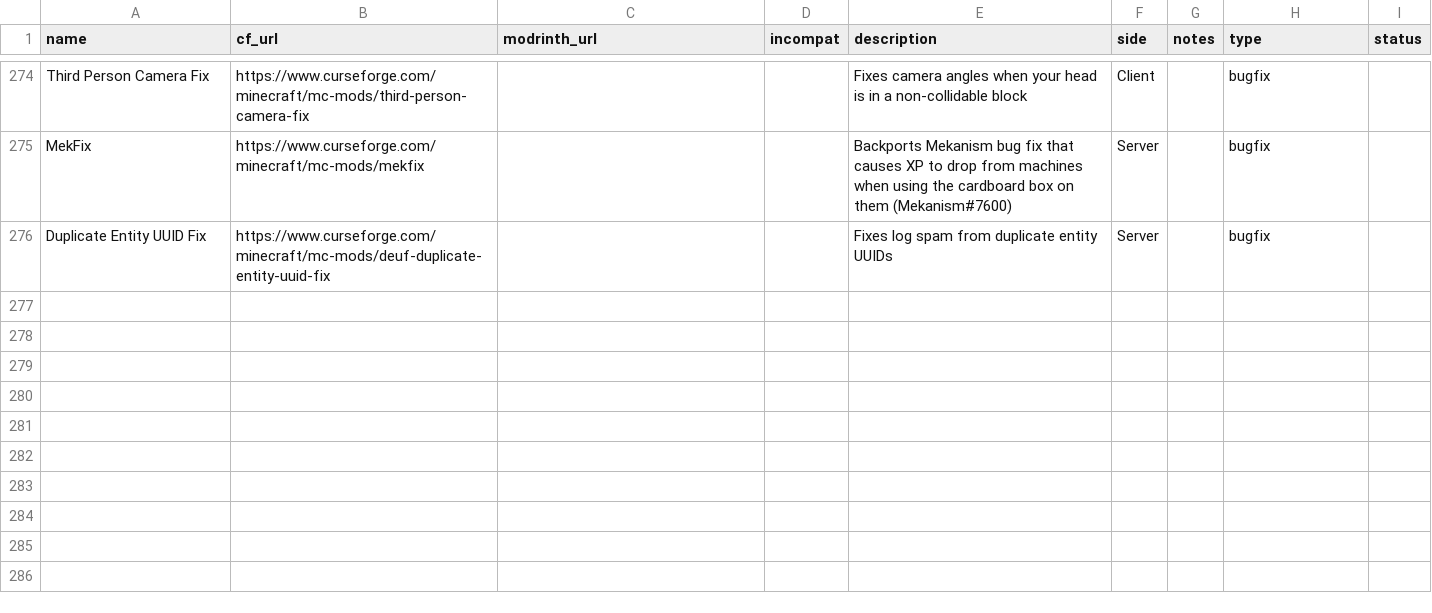
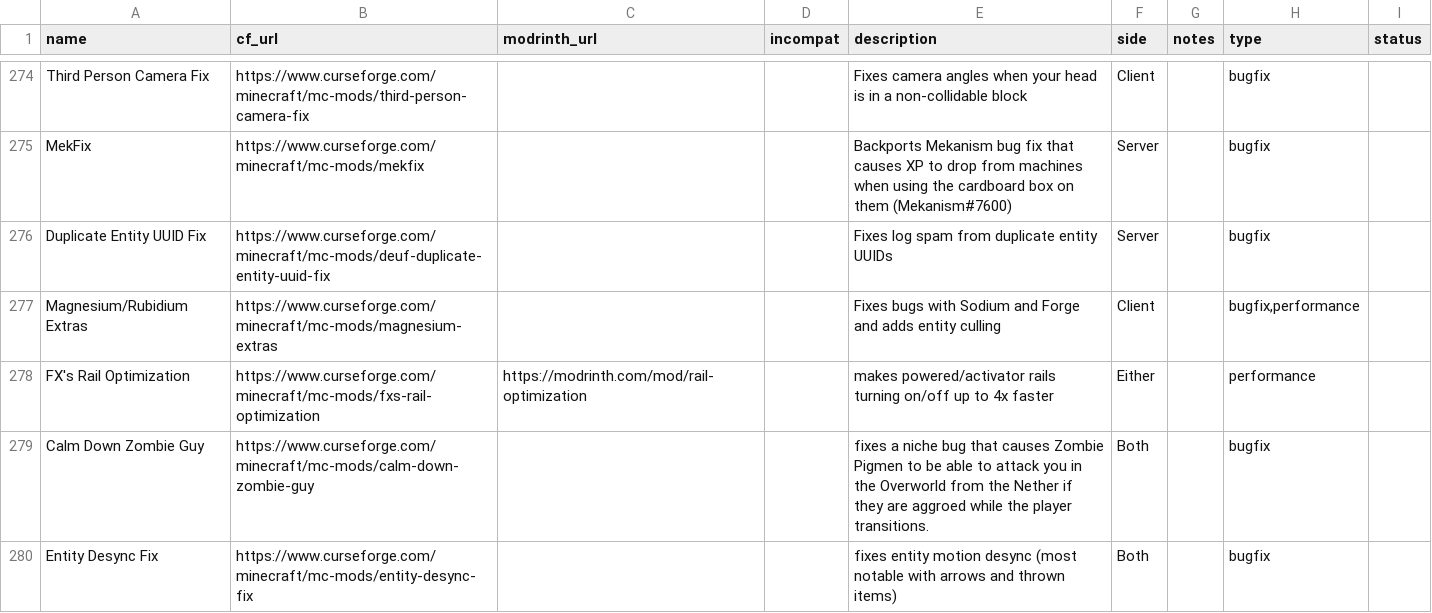
Before and after one commit to SuperStormer/useful-mods2, a CSV file: mods.csv, drawn as a sheet; only a part is shown, gaps mark what is left out; the diff covers the shown part only.

```diff
--- a/mods.csv
+++ b/mods.csv
@@ -276 +276,5 @@ MekFix,https://www.curseforge.com/minecraft/mc-mods/mekfix,,,Backports Mekanism
 Duplicate Entity UUID Fix,https://www.curseforge.com/minecraft/mc-mods/deuf-duplicate-entity-uuid-fix,,,Fixes log spam from duplicate entity UUIDs,Server,,bugfix,
+Magnesium/Rubidium Extras,https://www.curseforge.com/minecraft/mc-mods/magnesium-extras,,,Fixes bugs with Sodium and Forge and adds entity culling,Client,,"bugfix,performance",
+FX's Rail Optimization,https://www.curseforge.com/minecraft/mc-mods/fxs-rail-optimization,https://modrinth.com/mod/rail-optimization,,makes powered/activator rails turning on/off up to 4x faster,Either,,performance,
+Calm Down Zombie Guy,https://www.curseforge.com/minecraft/mc-mods/calm-down-zombie-guy,,,fixes a niche bug that causes Zombie Pigmen to be able to attack you in the Overworld from the Nether if they are aggroed while the player transitions.,Both,,bugfix,
+Entity Desync Fix,https://www.curseforge.com/minecraft/mc-mods/entity-desync-fix,,,fixes entity motion desync (most notable with arrows and thrown items),Both,,bugfix,
```
Also changed, not shown: 4 added rows and 12 edited cells elsewhere in this file, 1 other file.
